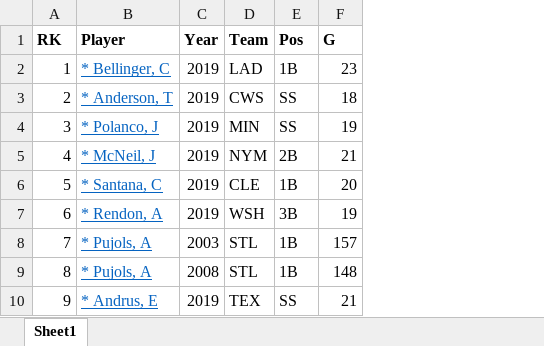
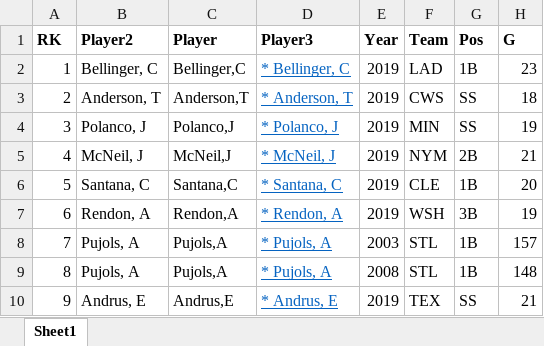
Before and after one commit to ahauglie/DS202_project, an Excel workbook: ALL.xlsx, sheet Sheet1, drawn as a sheet; only a part is shown; values as stored, in another font and other column widths than the file's, no borders; addresses are those after the commit; the diff names each change by its address in the sheet, - before the commit and + after, or states it on an @@ line.

```diff
--- a/ALL.xlsx (sheet Sheet1)
+++ b/ALL.xlsx (sheet Sheet1)
+column B (Player2), rows 2-10: Bellinger, C | Anderson, T | Polanco, J | McNeil, J | Santana, C | Rendon, A | Pujols, A | Pujols, A | Andrus, E
+column C (Player), rows 2-10: Bellinger,C | Anderson,T | Polanco,J | McNeil,J | Santana,C | Rendon,A | Pujols,A | Pujols,A | Andrus,E
-D1: Player
+D1: Player3
```
Also changed, not shown: 1 other file.
